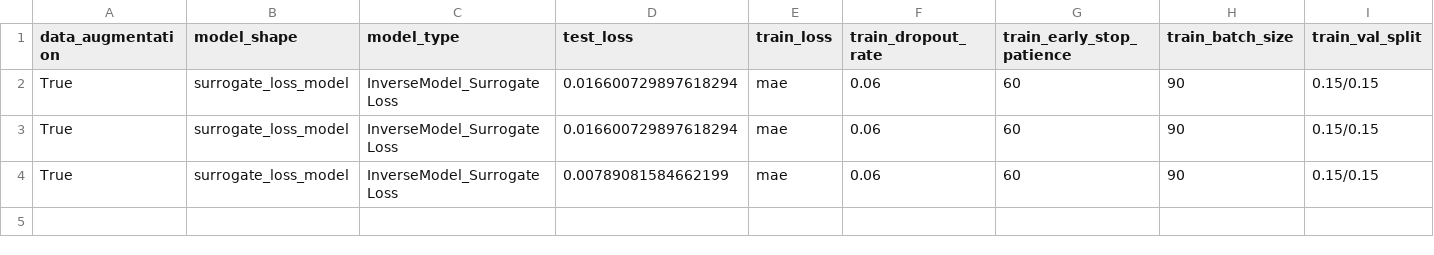
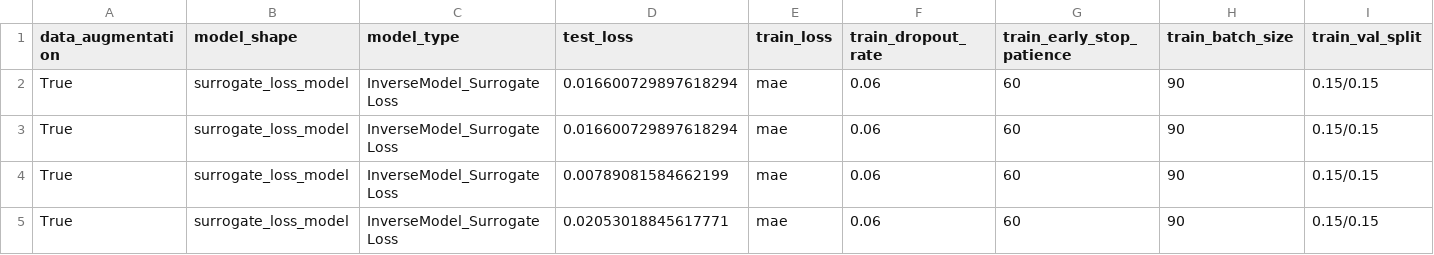
Before and after one commit to CosmiQuantum/ML_qubit_design, a CSV file: model_predict_coupler_NCap_cap_matrix/surrogate_loss_history_losses.csv, drawn as a sheet; only a part is shown; rows hold the shown columns only; the diff names each change by its address in the sheet, - before the commit and + after, or states it on an @@ line.

```diff
--- a/model_predict_coupler_NCap_cap_matrix/surrogate_loss_history_losses.csv
+++ b/model_predict_coupler_NCap_cap_matrix/surrogate_loss_history_losses.csv
+row 5: True | surrogate_loss_model | InverseModel_SurrogateLoss | 0.02053018845617771 | mae | 0.06 | 60 | 90 | 0.15/0.15
```
Also changed, not shown: model_predict_coupler_NCap_cap_matrix/surrogate_loss_cap_reconstruction_scaled_surrogate_defined_loss.csv, model_predict_coupler_NCap_cap_matrix/surrogate_loss_cap_reconstruction_unscaled_surrogate_defined_loss.csv, 10 other files.
